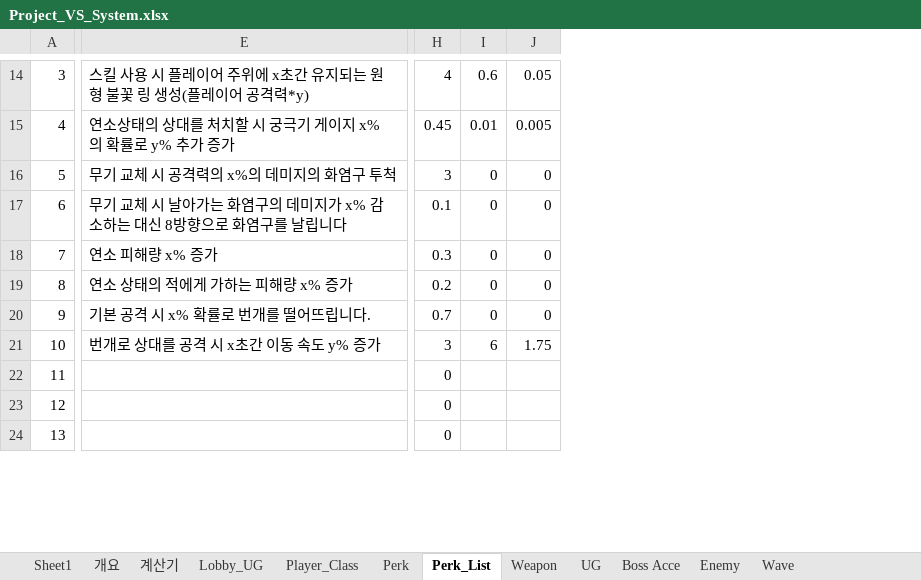
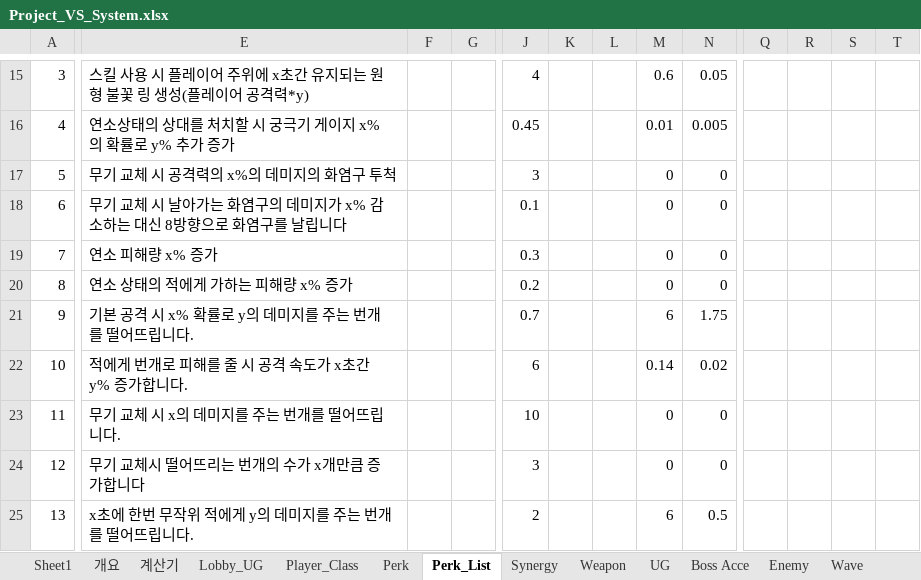
Before and after one commit to WorkRock/Project_VS, an Excel workbook: 기획/Project_VS_System.xlsx, sheet Perk_List, drawn as a sheet; only a part is shown, gaps mark what is left out; values as stored, in another font and other column widths than the file's, no cell formats; table styles not drawn; removed rows and columns are numbered as before the commit, all else as after; the diff covers the shown part only; the diff names each change by its address in the sheet, - before the commit and + after, or states it on an @@ line.

Commit message:
PJ_VS_PerkListEnd

```diff
--- a/기획/Project_VS_System.xlsx (sheet Perk_List)
+++ b/기획/Project_VS_System.xlsx (sheet Perk_List)
+sheet tab: Synergy
+column F, empty
+column G, empty
+column J, rows 15-25: 4 | 0.45 | 3 | 0.1 | 0.3 | 0.2 | 0.7 | 6 | 10 | 3 | 2
+column K, empty
+column L, empty
-column I, rows 14-21: 0.6 | 0.01 | 0 | 0 | 0 | 0 | 0 | 6
+column Q, empty
+column R, empty
+column S, empty
+column T, empty
@@ column A renumbered between rows 4 and 72 @@
-M15: 4
+M15: 0.6
-M16: 0.45
+M16: 0.01
-M17: 3
+M17: 0
-M18: 0.1
+M18: 0
-M19: 0.3
+M19: 0
-M20: 0.2
+M20: 0
-E21: 기본 공격 시 x% 확률로 번개를 떨어뜨립니다.
+E21: 기본 공격 시 x% 확률로 y의 데미지를 주는 번개를 떨어뜨립니다.
-M21: 0.7
+M21: 6
-N21: 0
+N21: 1.75
-E22: 번개로 상대를 공격 시 x초간 이동 속도 y% 증가
+E22: 적에게 번개로 피해를 줄 시 공격 속도가 x초간 y% 증가합니다.
-M22: 3
+M22: 0.14
-N22: 1.75
+N22: 0.02
-E23: (empty)
+E23: 무기 교체 시 x의 데미지를 주는 번개를 떨어뜨립니다.
-N23:N24: (empty)
+N23:N24: 0
-E24: (empty)
+E24: 무기 교체시 떨어뜨리는 번개의 수가 x개만큼 증가합니다
-E25: (empty)
+E25: x초에 한번 무작위 적에게 y의 데미지를 주는 번개를 떨어뜨립니다.
-M25: 0
+M25: 6
-N25: (empty)
+N25: 0.5
```
Also changed, not shown: 21 added rows, 8 removed rows, 3 added columns, 197 edited cells and merged cells elsewhere in this sheet, cell formats, formulas that keep their value, charts or pictures, 1 other file.
